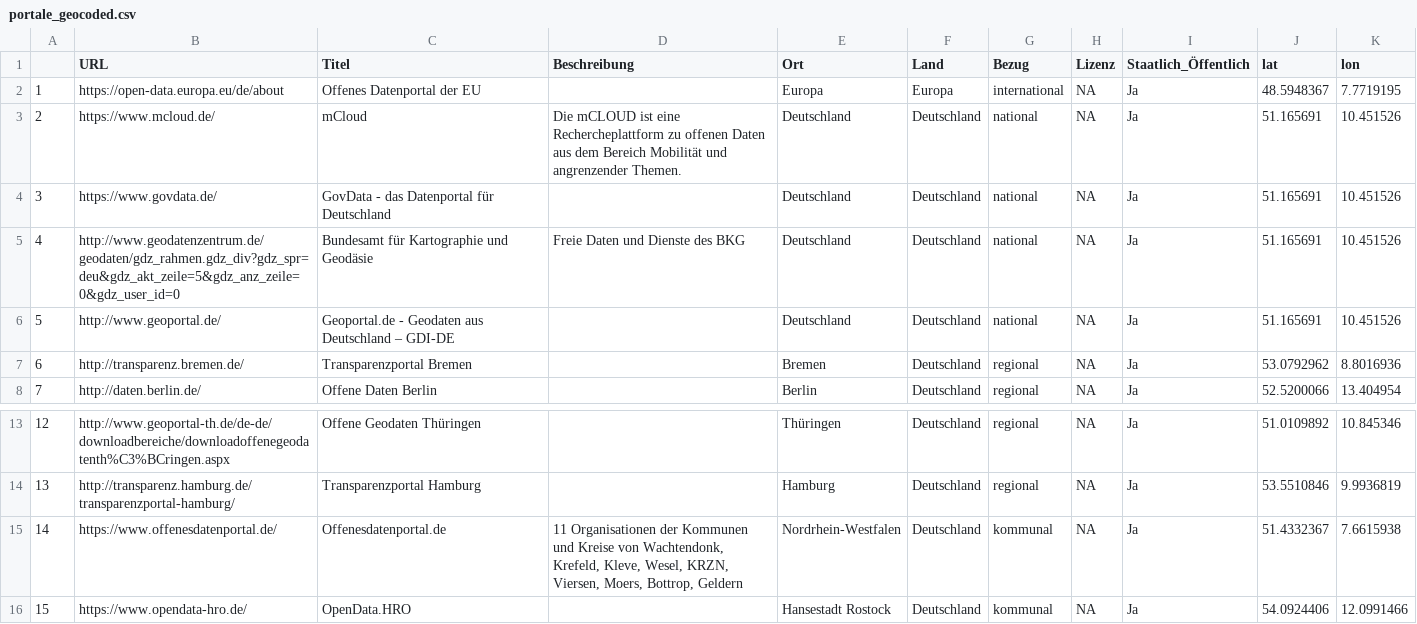
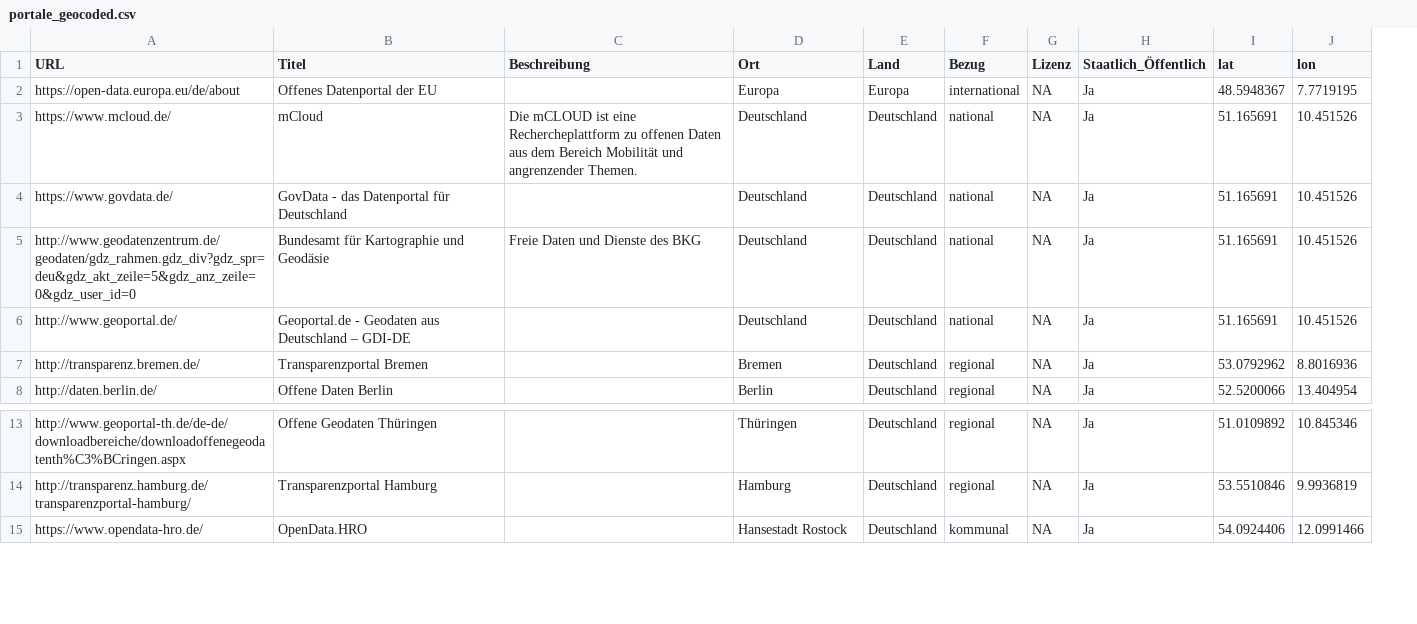
Before and after one commit to opengeoedu/opengeoedu.github.io, a CSV file: data/portale_geocoded.csv, drawn as a sheet; only a part is shown, gaps mark what is left out; ↵ is a line break in a cell; the diff names each change by its address in the sheet, - before the commit and + after, or states it on an @@ line.

```diff
--- a/data/portale_geocoded.csv
+++ b/data/portale_geocoded.csv
-column A, rows 2-8: 1 | 2 | 3 | 4 | 5 | 6 | 7; rows 13-14: 12 | 13; row 16: 15
-row 15: 14 | https://www.offenesdatenportal.de/ | Offenesdatenportal.de | 11 Organisationen der Kommunen und Kreise von Wachtendonk, Krefeld, Kleve, Wesel, KRZN, ↵ Viersen, Moers, Bottrop, Geldern | Nordrhein-Westfalen | Deutschland | kommunal | NA | Ja | 51.4332367 | 7.6615938
```
Also changed, not shown: 17 other files.
